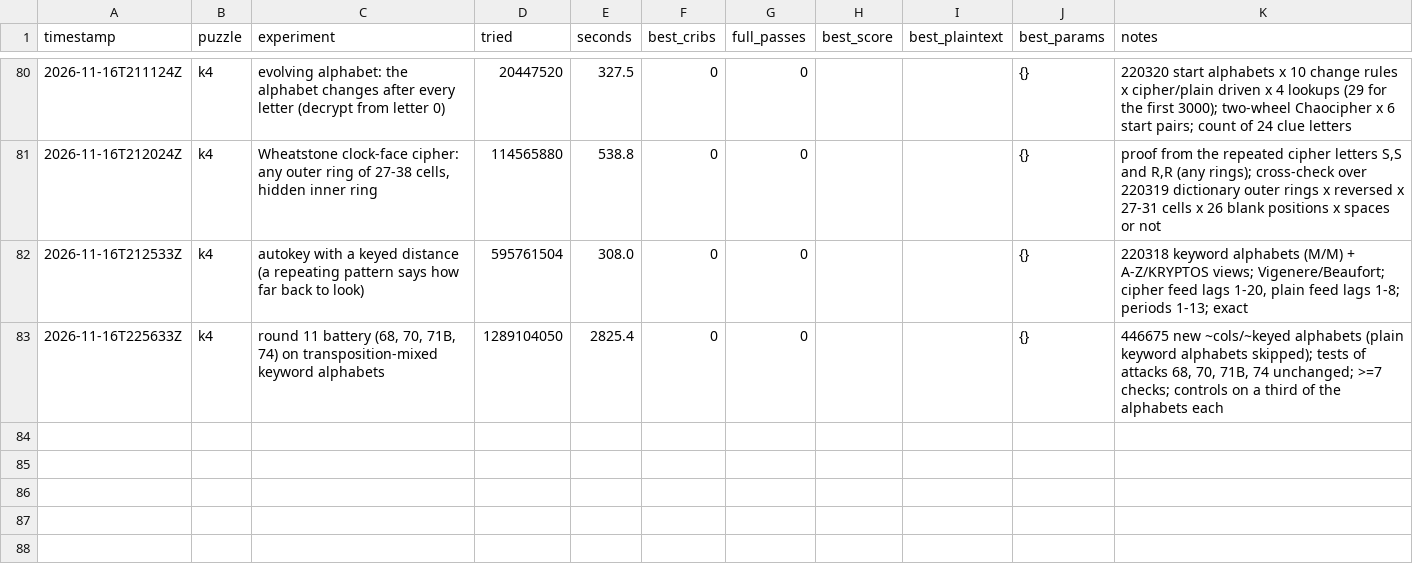
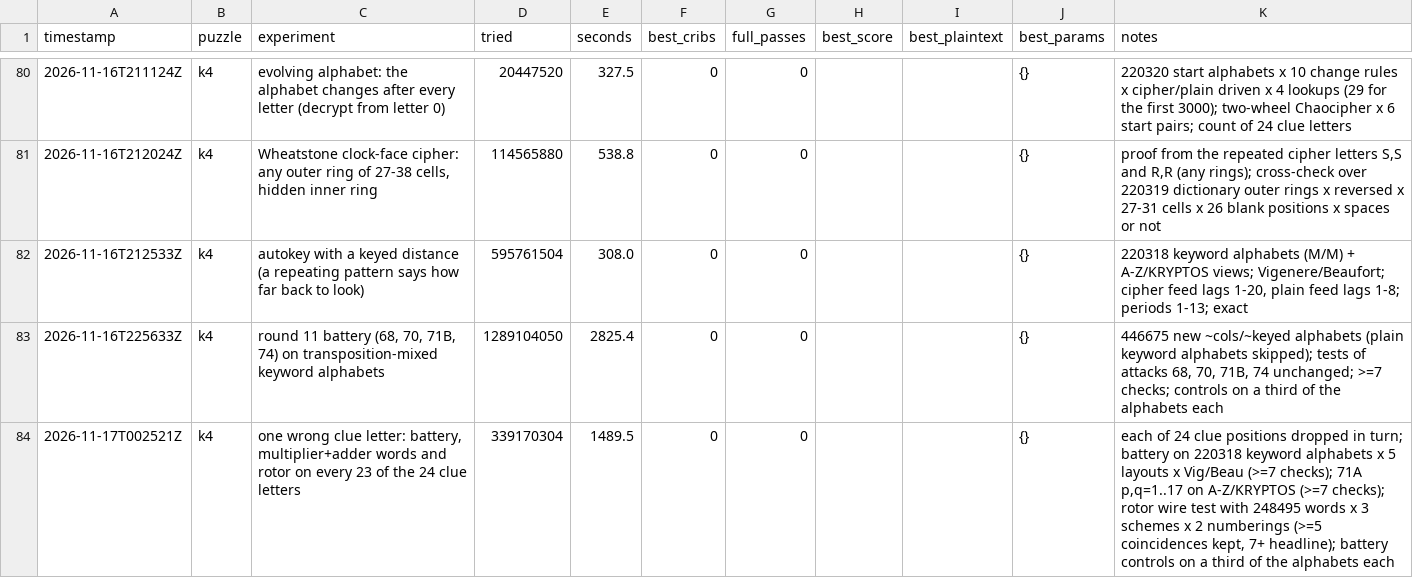
Before and after one commit to ozkilim/kryptos-playground, a CSV file: experiments/ledger.csv, drawn as a sheet; only a part is shown, gaps mark what is left out; the diff names each change by its address in the sheet, - before the commit and + after, or states it on an @@ line.

Commit message:
Idea 81: One wrong clue letter: key-rule battery, multiplier+adder words (71A) and word-turned rotor (72) on every 23 of the 24 clue letters (dead-in-scope)

```diff
--- a/experiments/ledger.csv
+++ b/experiments/ledger.csv
+row 84: 2026-11-17T002521Z | k4 | one wrong clue letter: battery, multiplier+adder words and rotor on every 23 of the 24 clue letters | 339170304 | 1489.5 | 0 | 0 |  |  | {} | each of 24 clue positions dropped in turn; battery on 220318 keyword alphabets x 5 layouts x Vig/Beau (>=7 checks); 71A p,q=1..17 on A-Z/KRYPTOS (>=7 checks); rotor wire test with 248495 words x 3 schemes x 2 numberings (>=5 coincidences kept, 7+ headline); battery controls on a third of the alphabets each
```
Also changed, not shown: 5 other files.
